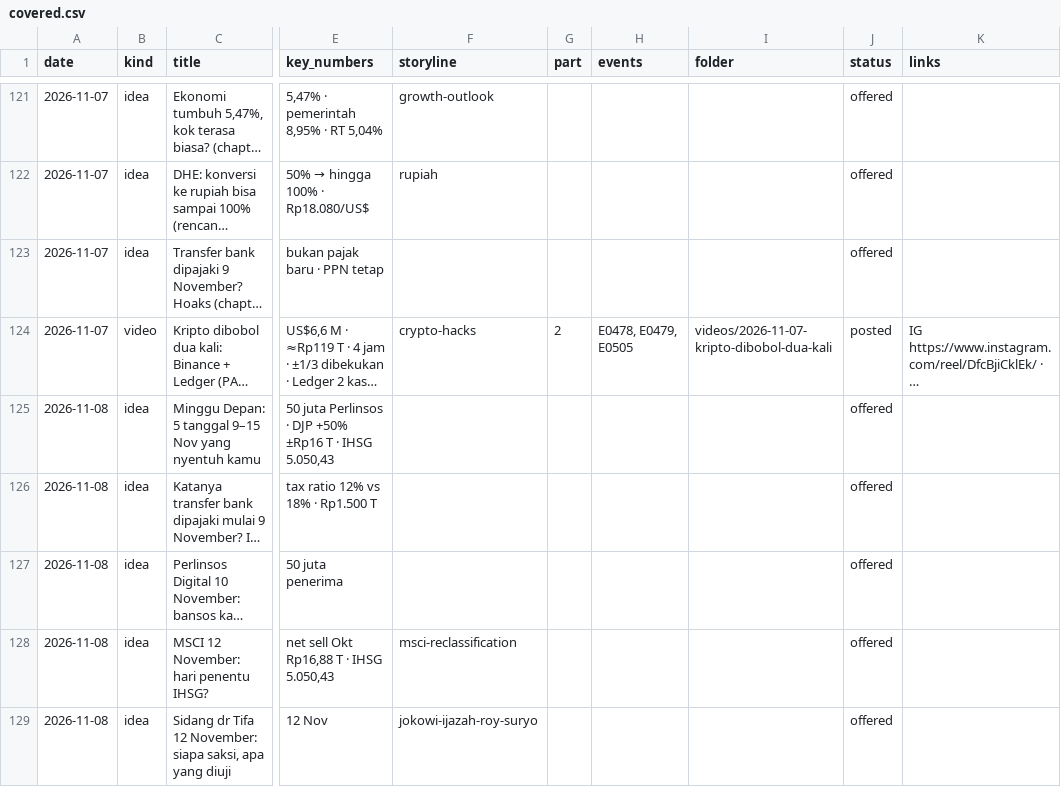
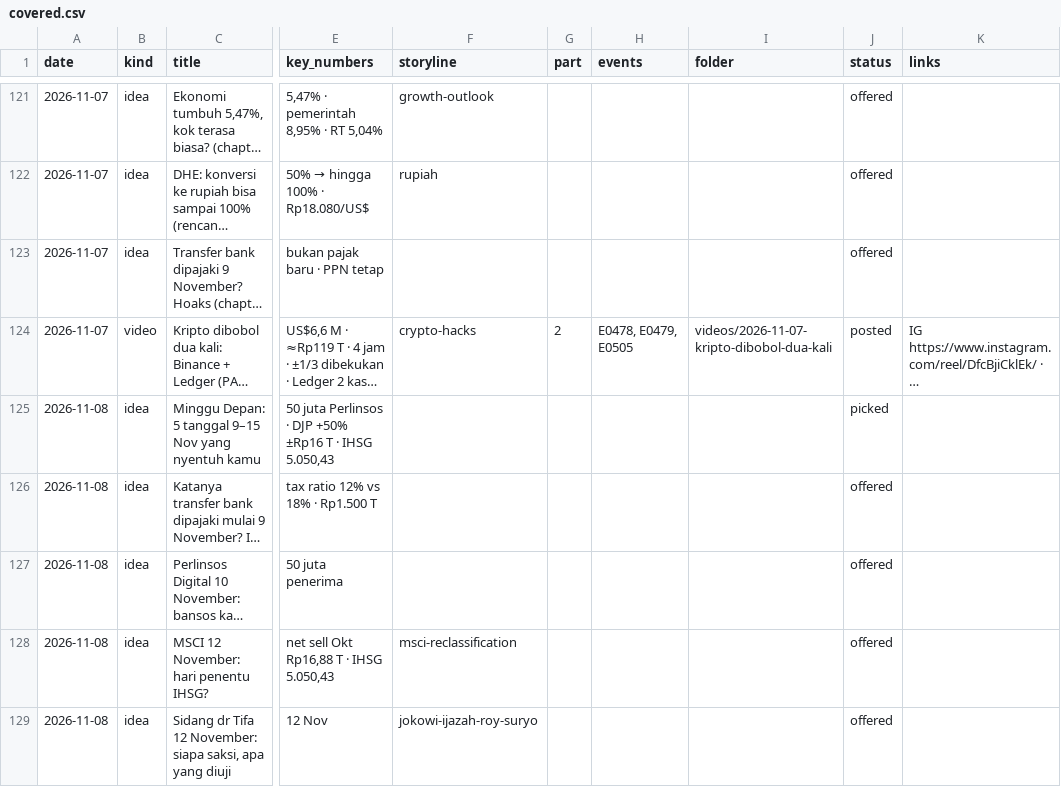
Before and after one commit to psatyadarma/explainer-studio, a CSV file: accounts/rangkumindong/knowledge/covered.csv, drawn as a sheet; only a part is shown, gaps mark what is left out; long unchanged cells end in …; the diff covers the shown part only; the diff names each change by its address in the sheet, - before the commit and + after, or states it on an @@ line.

```diff
--- a/accounts/rangkumindong/knowledge/covered.csv
+++ b/accounts/rangkumindong/knowledge/covered.csv
-J125 (status): offered
+J125 (status): picked
```
Also changed, not shown: 1 added row elsewhere in this file, accounts/rangkumindong/knowledge/hooks.csv, accounts/rangkumindong/knowledge/metrics.csv, 35 other files.
